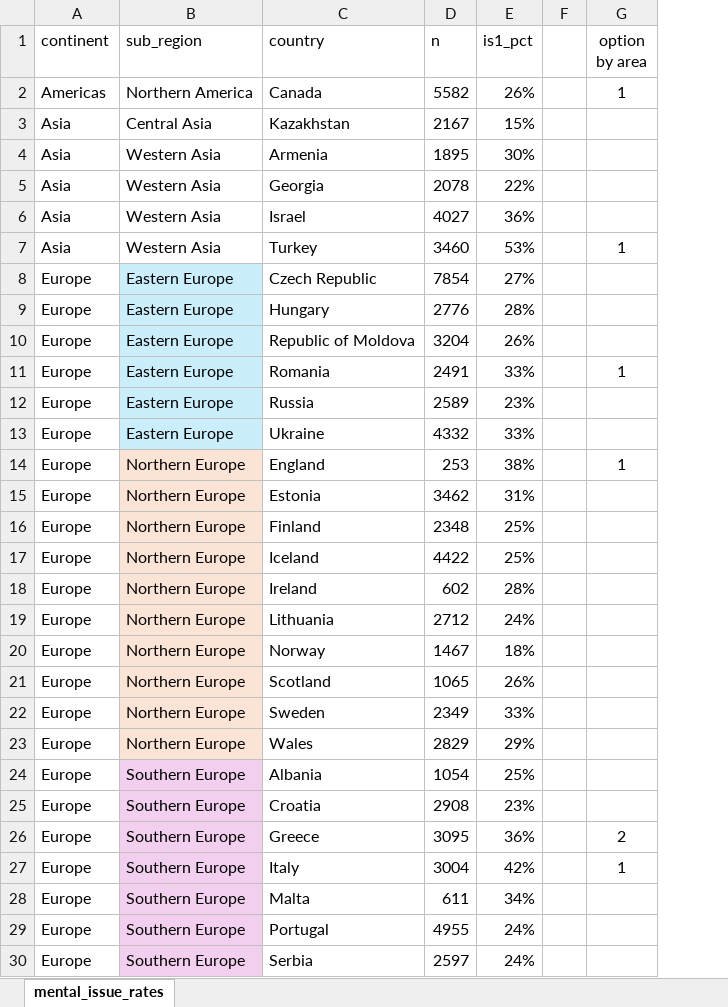
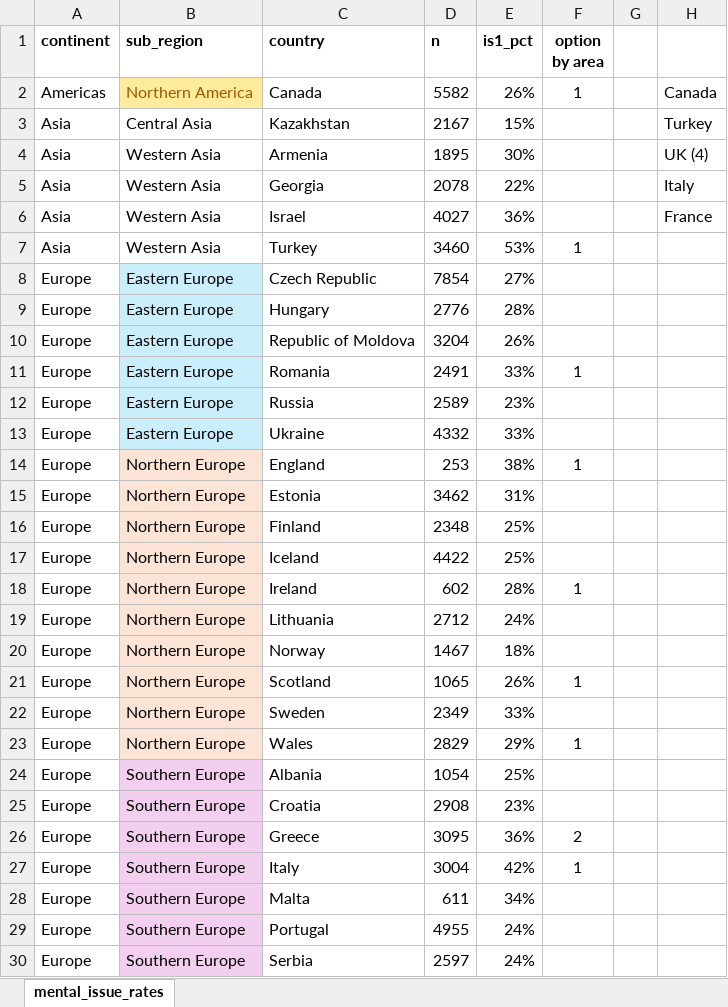
Before and after one commit to wguillioli/HBSC, an Excel workbook: data/processed/mental_issue_rates.xlsx, sheet mental_issue_rates, drawn as a sheet; only a part is shown; values as stored, in another font and other column widths than the file's, no borders; conditional formats not drawn; removed rows and columns are numbered as before the commit, all else as after; the diff names each change by its address in the sheet, - before the commit and + after, or states it on an @@ line.

```diff
--- a/data/processed/mental_issue_rates.xlsx (sheet mental_issue_rates)
+++ b/data/processed/mental_issue_rates.xlsx (sheet mental_issue_rates)
-column F, empty
+column G, empty
+column H, rows 2-6: Canada | Turkey | UK (4) | Italy | France
-A1:E1 bold: off
+A1:E1 bold: on
-F1 bold: off
+F1 bold: on
@@ B2 fill: none → #FFEB9C, text colour: black → #9C5700 @@
-F18 (option by area): (empty)
+F18 (option by area): 1
-F21 (option by area): (empty)
+F21 (option by area): 1
-F23 (option by area): (empty)
+F23 (option by area): 1
```
Also changed, not shown: data/processed/lifesat_low_rates.xlsx, 27 other files.
